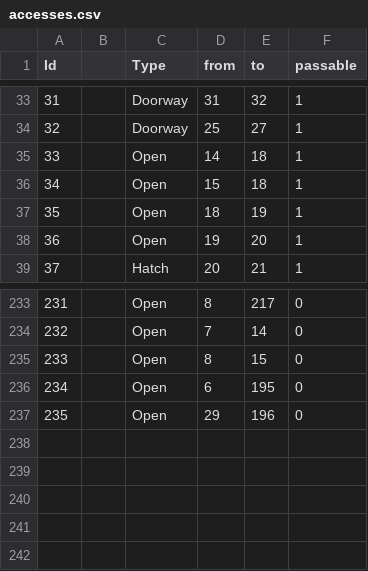
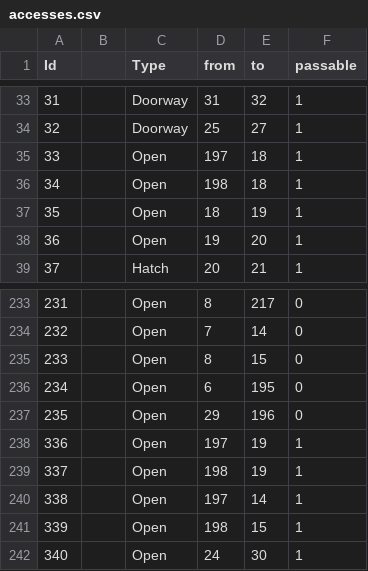
Before and after one commit to smr547/BoatLayout, a CSV file: src/data/accesses.csv, drawn as a sheet; only a part is shown, gaps mark what is left out.

```diff
--- a/src/data/accesses.csv
+++ b/src/data/accesses.csv
@@ -34,4 +34,4 @@ Id		Type	from 	to	passable
 32		Doorway	25	27	1
-33		Open	14	18	1
-34		Open	15	18	1
+33		Open	197	18	1
+34		Open	198	18	1
 35		Open	18	19	1
@@ -237 +237,6 @@ Id		Type	from 	to	passable
 235		Open	29	196	0
+336		Open	197	19	1
+337		Open	198	19	1
+338		Open	197	14	1
+339		Open	198	15	1
+340		Open	24	30	1
```
Also changed, not shown: src/data/spaces.csv.
